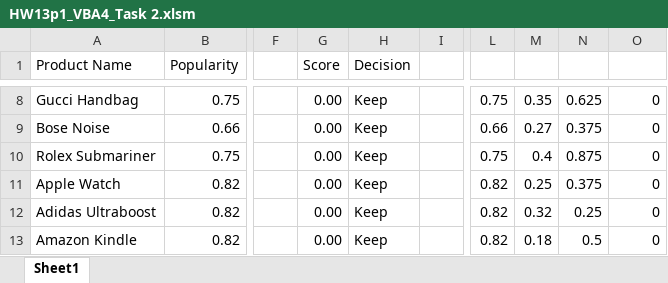
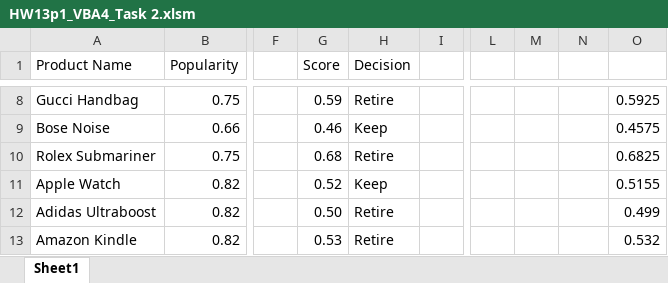
Before and after one commit to bhalgatarnav/Visual-Basic-Application, an Excel workbook: Array and Functions/Challenge/HW13p1_VBA4_Task 2.xlsm, sheet Sheet1, drawn as a sheet; only a part is shown, gaps mark what is left out; values as stored, in another font and other column widths than the file's, no cell formats; the diff covers the shown part only; the diff names each change by its address in the sheet, - before the commit and + after, or states it on an @@ line.

```diff
--- a/Array and Functions/Challenge/HW13p1_VBA4_Task 2.xlsm (sheet Sheet1)
+++ b/Array and Functions/Challenge/HW13p1_VBA4_Task 2.xlsm (sheet Sheet1)
-G8 (Score): 0.00
+G8 (Score): 0.59
-H8 (Decision): Keep
+H8 (Decision): Retire
-L8: 0.75
+L8: (empty)
-M8: 0.35
+M8: (empty)
-N8: 0.625
+N8: (empty)
-O8: 0
+O8: 0.5925
-G9 (Score): 0.00
+G9 (Score): 0.46
-L9: 0.66
+L9: (empty)
-M9: 0.27
+M9: (empty)
-N9: 0.375
+N9: (empty)
-O9: 0
+O9: 0.4575
-G10 (Score): 0.00
+G10 (Score): 0.68
-H10 (Decision): Keep
+H10 (Decision): Retire
-L10: 0.75
+L10: (empty)
-M10: 0.4
+M10: (empty)
-N10: 0.875
+N10: (empty)
-O10: 0
+O10: 0.6825
-G11 (Score): 0.00
+G11 (Score): 0.52
-L11:L13: 0.82
+L11:L13: (empty)
-M11: 0.25
+M11: (empty)
-N11: 0.375
+N11: (empty)
-O11: 0
+O11: 0.5155
-G12 (Score): 0.00
+G12 (Score): 0.50
-H12:H13 (Decision): Keep
+H12:H13 (Decision): Retire
-M12: 0.32
+M12: (empty)
-N12: 0.25
+N12: (empty)
-O12: 0
+O12: 0.499
-G13 (Score): 0.00
+G13 (Score): 0.53
-M13: 0.18
+M13: (empty)
-N13: 0.5
+N13: (empty)
-O13: 0
+O13: 0.532
```
Also changed, not shown: 1 added row, 1 removed row and 333 edited cells elsewhere in this sheet, cell formats, 3 other files.
